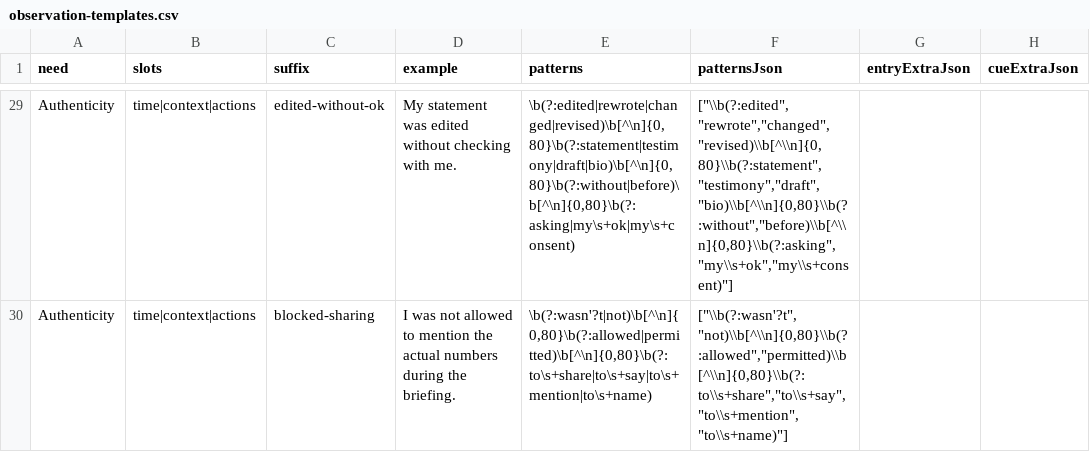
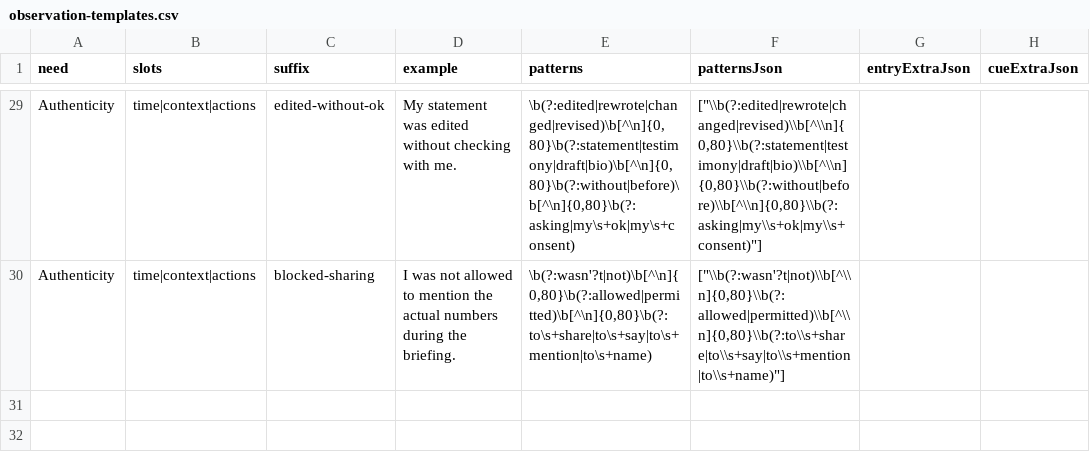
Before and after one commit to natanai/nvc-app, a CSV file: fact-checking/observation-templates.csv, drawn as a sheet; only a part is shown, gaps mark what is left out; the diff covers the shown part only; the diff names each change by its address in the sheet, - before the commit and + after, or states it on an @@ line.

```diff
--- a/fact-checking/observation-templates.csv
+++ b/fact-checking/observation-templates.csv
-F29 (patternsJson): ["\\b(?:edited","rewrote","changed","revised)\\b[^\\n]{0,80}\\b(?:statement","testimony","draft","bio)\\b[^\\n]{0,80}\\b(?:without","before)\\b[^\\n]{0,80}\\b(?:asking","my\\s+ok","my\\s+consent)"]
+F29 (patternsJson): ["\\b(?:edited|rewrote|changed|revised)\\b[^\\n]{0,80}\\b(?:statement|testimony|draft|bio)\\b[^\\n]{0,80}\\b(?:without|before)\\b[^\\n]{0,80}\\b(?:asking|my\\s+ok|my\\s+consent)"]
-F30 (patternsJson): ["\\b(?:wasn'?t","not)\\b[^\\n]{0,80}\\b(?:allowed","permitted)\\b[^\\n]{0,80}\\b(?:to\\s+share","to\\s+say","to\\s+mention","to\\s+name)"]
+F30 (patternsJson): ["\\b(?:wasn'?t|not)\\b[^\\n]{0,80}\\b(?:allowed|permitted)\\b[^\\n]{0,80}\\b(?:to\\s+share|to\\s+say|to\\s+mention|to\\s+name)"]
```
Also changed, not shown: 25 edited cells elsewhere in this file, data/observation_cues.csv, fact-checking/observation-detector-stats.csv, 31 other files.
